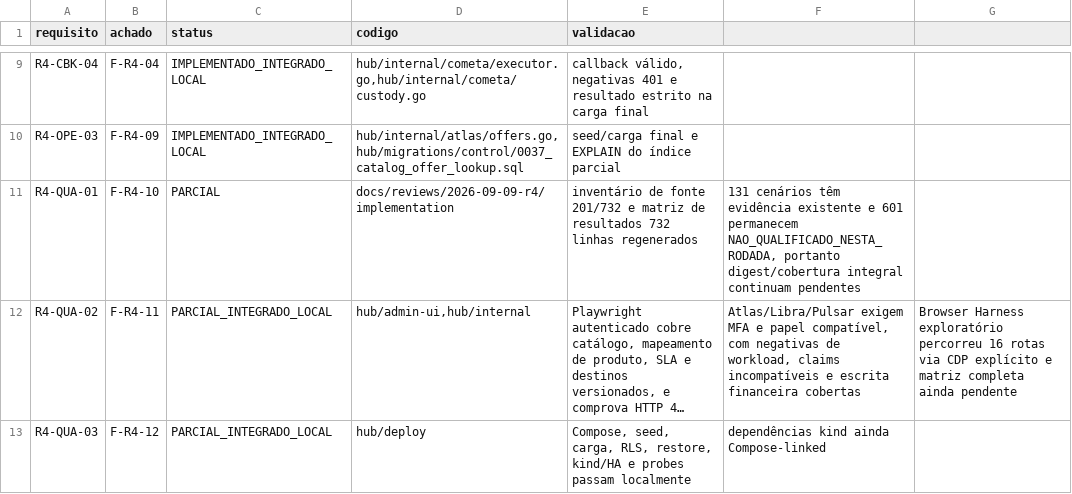
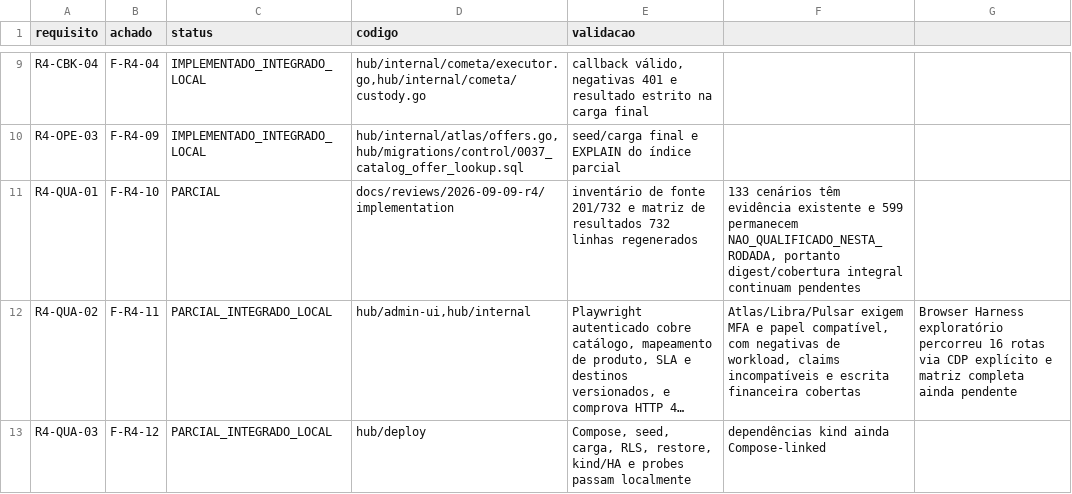
Before and after one commit to leandroclf/ai-hub, a CSV file: docs/reviews/2026-09-09-r4/implementation/REQUIREMENTS_STATUS.csv, drawn as a sheet; only a part is shown, gaps mark what is left out; long unchanged cells end in …; the diff names each change by its address in the sheet, - before the commit and + after, or states it on an @@ line.

```diff
--- a/docs/reviews/2026-09-09-r4/implementation/REQUIREMENTS_STATUS.csv
+++ b/docs/reviews/2026-09-09-r4/implementation/REQUIREMENTS_STATUS.csv
-F11: 131 cenários têm evidência existente e 601 permanecem NAO_QUALIFICADO_NESTA_RODADA,…
+F11: 133 cenários têm evidência existente e 599 permanecem NAO_QUALIFICADO_NESTA_RODADA,…
```
Also changed, not shown: docs/reviews/2026-09-09-r4/implementation/RESULT-MATRIX-732-CENARIOS.csv, docs/reviews/2026-09-09-r4/implementation/SCENARIO_RESULTS.csv, 12 other files.
